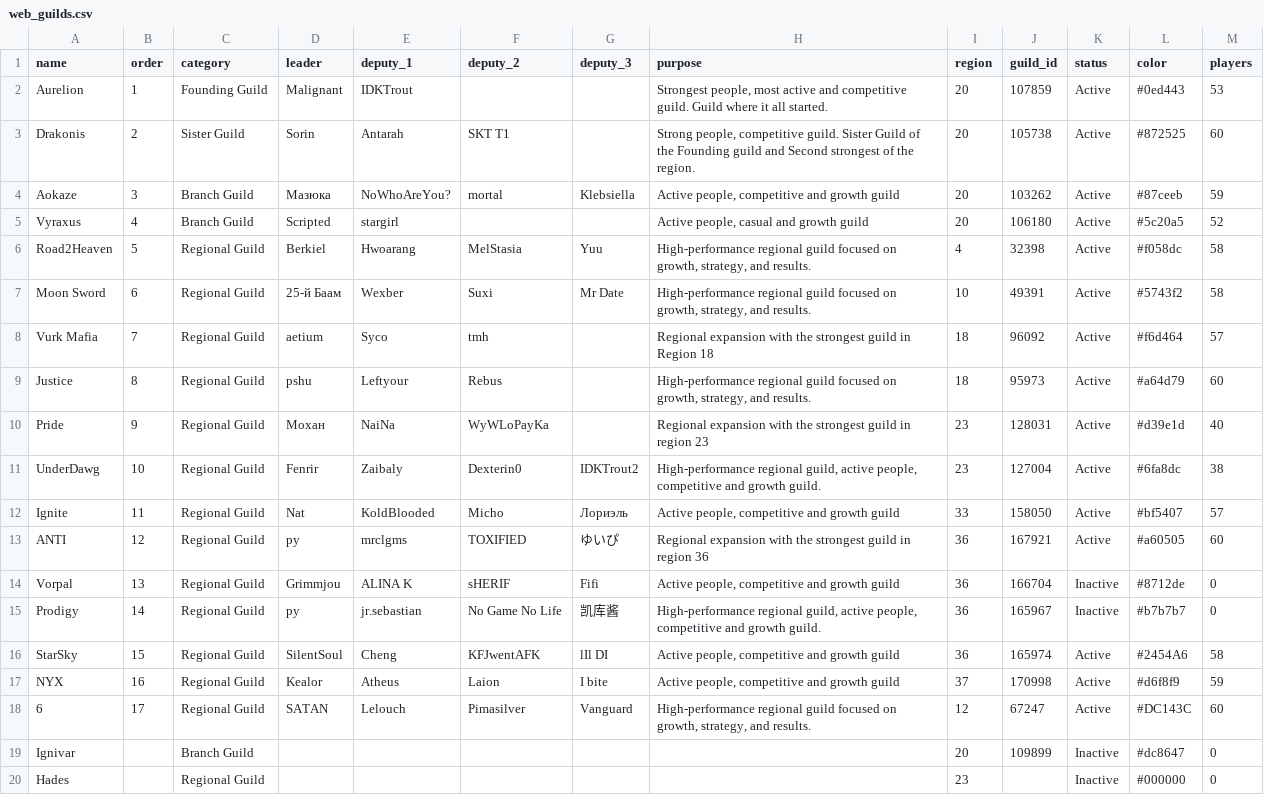
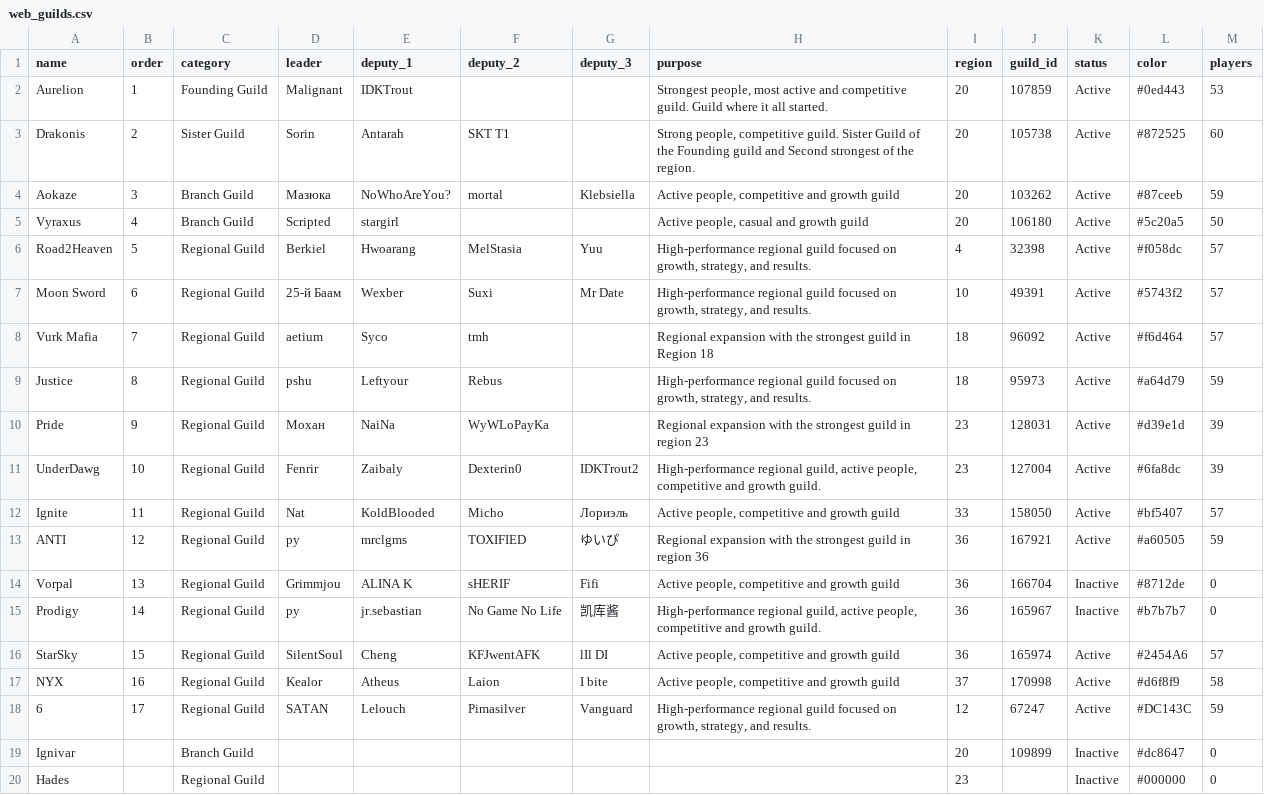
Before and after one commit to IDKTrout/eden-alliance, a CSV file: src/data/web_guilds.csv, drawn as a sheet.

```diff
--- a/src/data/web_guilds.csv
+++ b/src/data/web_guilds.csv
@@ -4,16 +4,16 @@ Drakonis,2,Sister Guild,Sorin,Antarah,SKT T1,,"Strong people, competitive guild.
 Aokaze,3,Branch Guild,Мазюка,NoWhoAreYou?,mortal,Klebsiella,"Active people, competitive and growth guild",20,103262,Active,#87ceeb,59
-Vyraxus,4,Branch Guild,Scripted,stargirl,,,"Active people, casual and growth guild",20,106180,Active,#5c20a5,52
-Road2Heaven,5,Regional Guild,Berkiel,Hwoarang,MelStasia,Yuu,"High-performance regional guild focused on growth, strategy, and results.",4,32398,Active,#f058dc,58
-Moon Sword,6,Regional Guild,25-й Баам,Wexber,Suxi,Mr Date,"High-performance regional guild focused on growth, strategy, and results.",10,49391,Active,#5743f2,58
+Vyraxus,4,Branch Guild,Scripted,stargirl,,,"Active people, casual and growth guild",20,106180,Active,#5c20a5,50
+Road2Heaven,5,Regional Guild,Berkiel,Hwoarang,MelStasia,Yuu,"High-performance regional guild focused on growth, strategy, and results.",4,32398,Active,#f058dc,57
+Moon Sword,6,Regional Guild,25-й Баам,Wexber,Suxi,Mr Date,"High-performance regional guild focused on growth, strategy, and results.",10,49391,Active,#5743f2,57
 Vurk Mafia,7,Regional Guild,aetium,Syco,tmh,,Regional expansion with the strongest guild in Region 18,18,96092,Active,#f6d464,57
-Justice,8,Regional Guild,pshu,Leftyour,Rebus,,"High-performance regional guild focused on growth, strategy, and results.",18,95973,Active,#a64d79,60
-Pride,9,Regional Guild,Мохан,NaiNa,WyWLoPayKa,,Regional expansion with the strongest guild in region 23,23,128031,Active,#d39e1d,40
-UnderDawg,10,Regional Guild,Fenrir,Zaibaly,Dexterin0,IDKTrout2,"High-performance regional guild, active people, competitive and growth guild.",23,127004,Active,#6fa8dc,38
+Justice,8,Regional Guild,pshu,Leftyour,Rebus,,"High-performance regional guild focused on growth, strategy, and results.",18,95973,Active,#a64d79,59
+Pride,9,Regional Guild,Мохан,NaiNa,WyWLoPayKa,,Regional expansion with the strongest guild in region 23,23,128031,Active,#d39e1d,39
+UnderDawg,10,Regional Guild,Fenrir,Zaibaly,Dexterin0,IDKTrout2,"High-performance regional guild, active people, competitive and growth guild.",23,127004,Active,#6fa8dc,39
 Ignite,11,Regional Guild,Nat,KoldBlooded,Micho,Лориэль,"Active people, competitive and growth guild",33,158050,Active,#bf5407,57
-ANTI,12,Regional Guild,py,mrclgms,TOXIFIED,ゆいぴ,Regional expansion with the strongest guild in region 36,36,167921,Active,#a60505,60
+ANTI,12,Regional Guild,py,mrclgms,TOXIFIED,ゆいぴ,Regional expansion with the strongest guild in region 36,36,167921,Active,#a60505,59
 Vorpal,13,Regional Guild,Grimmjou,ALINA K,sHERIF,Fifi,"Active people, competitive and growth guild",36,166704,Inactive,#8712de,0
 Prodigy,14,Regional Guild,py,jr.sebastian,No Game No Life,凯库酱,"High-performance regional guild, active people, competitive and growth guild.",36,165967,Inactive,#b7b7b7,0
-StarSky,15,Regional Guild,SilentSoul,Cheng,KFJwentAFK,lIl DI,"Active people, competitive and growth guild",36,165974,Active,#2454A6,58
-NYX,16,Regional Guild,Kealor,Atheus,Laion,I bite,"Active people, competitive and growth guild",37,170998,Active,#d6f8f9,59
-6,17,Regional Guild,SATAN,Lelouch,Pimasilver,Vanguard,"High-performance regional guild focused on growth, strategy, and results.",12,67247,Active,#DC143C,60
+StarSky,15,Regional Guild,SilentSoul,Cheng,KFJwentAFK,lIl DI,"Active people, competitive and growth guild",36,165974,Active,#2454A6,57
+NYX,16,Regional Guild,Kealor,Atheus,Laion,I bite,"Active people, competitive and growth guild",37,170998,Active,#d6f8f9,58
+6,17,Regional Guild,SATAN,Lelouch,Pimasilver,Vanguard,"High-performance regional guild focused on growth, strategy, and results.",12,67247,Active,#DC143C,59
 Ignivar,,Branch Guild,,,,,,20,109899,Inactive,#dc8647,0
```
Also changed, not shown: src/data/web_players.csv, src/data/web_settings.csv, 2 other files.
